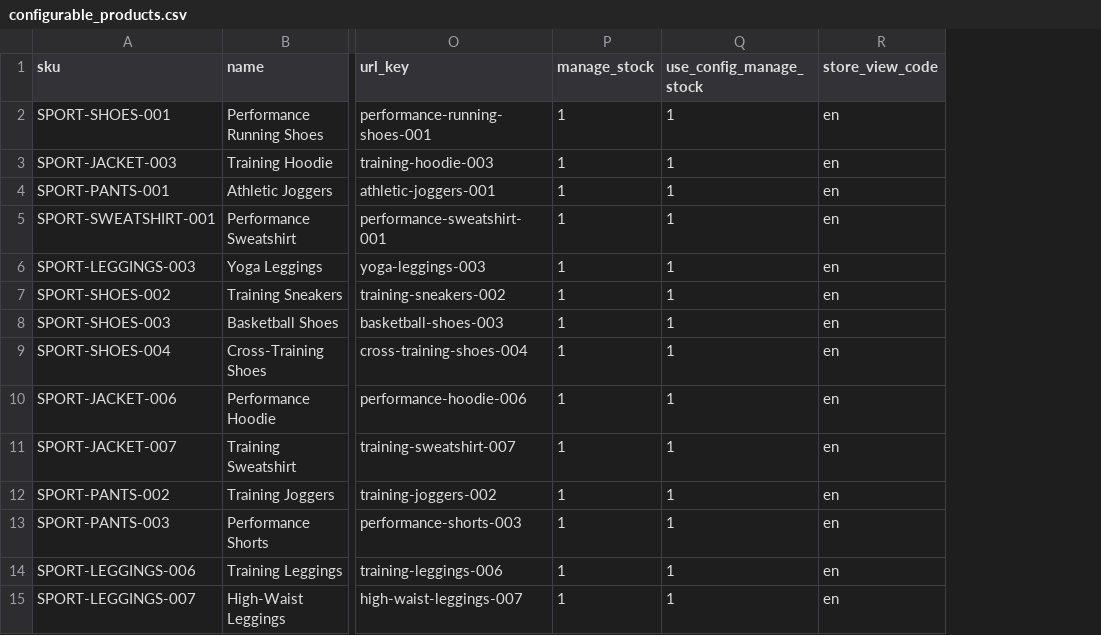
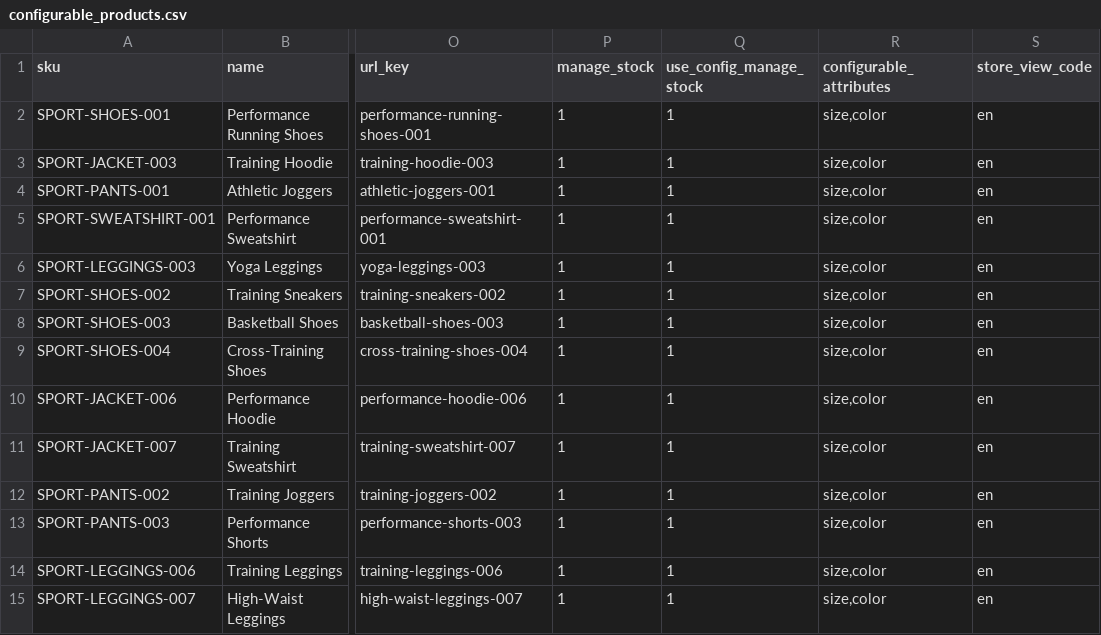
Before and after one commit to yossef-elgendy/aurora-project, a CSV file: src/app/code/Esoocter/Migration/Setup/Patch/Data/csv/configurable_products.csv, drawn as a sheet; only a part is shown, gaps mark what is left out; the diff names each change by its address in the sheet, - before the commit and + after, or states it on an @@ line.

```diff
--- a/src/app/code/Esoocter/Migration/Setup/Patch/Data/csv/configurable_products.csv
+++ b/src/app/code/Esoocter/Migration/Setup/Patch/Data/csv/configurable_products.csv
+column R (configurable_attributes), rows 2-15: all size,color
```
Also changed, not shown: src/app/code/Esoocter/Migration/Setup/Patch/Data/csv/configurable_variations.csv, src/app/code/Esoocter/Migration/Setup/Patch/Data/csv/simple_products.csv, 7 other files.
